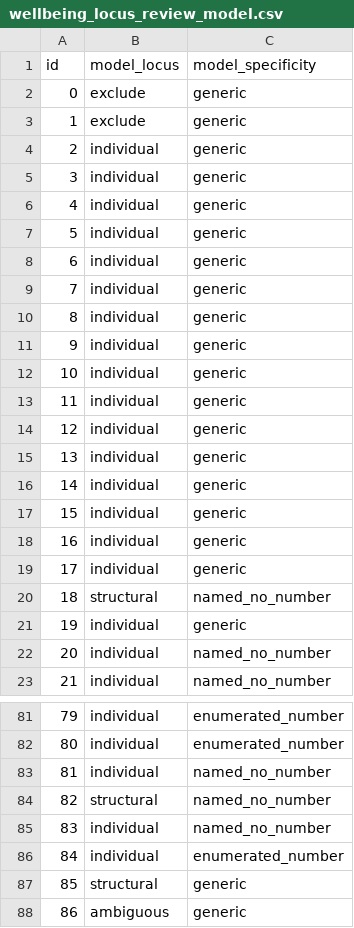
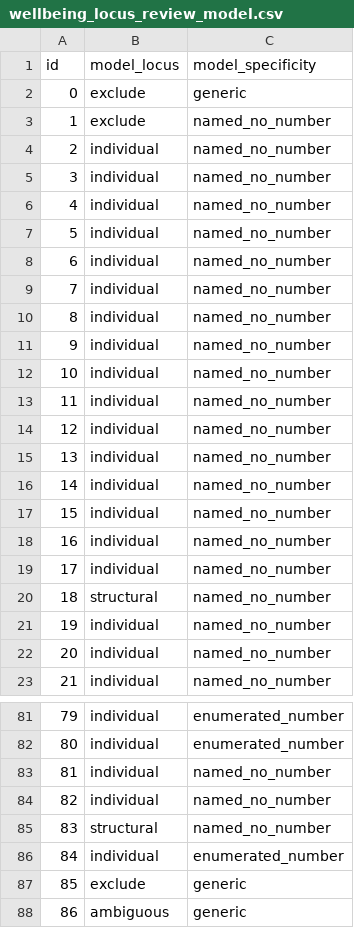
Before and after one commit to becca-bailey/language-of-work, a CSV file: data/wellbeing_locus_review_model.csv, drawn as a sheet; only a part is shown, gaps mark what is left out; the diff covers the shown part only.

```diff
--- a/data/wellbeing_locus_review_model.csv
+++ b/data/wellbeing_locus_review_model.csv
@@ -2,21 +2,21 @@ id,model_locus,model_specificity
 0,exclude,generic
-1,exclude,generic
-2,individual,generic
-3,individual,generic
-4,individual,generic
-5,individual,generic
-6,individual,generic
-7,individual,generic
-8,individual,generic
-9,individual,generic
-10,individual,generic
-11,individual,generic
-12,individual,generic
-13,individual,generic
-14,individual,generic
-15,individual,generic
-16,individual,generic
-17,individual,generic
+1,exclude,named_no_number
+2,individual,named_no_number
+3,individual,named_no_number
+4,individual,named_no_number
+5,individual,named_no_number
+6,individual,named_no_number
+7,individual,named_no_number
+8,individual,named_no_number
+9,individual,named_no_number
+10,individual,named_no_number
+11,individual,named_no_number
+12,individual,named_no_number
+13,individual,named_no_number
+14,individual,named_no_number
+15,individual,named_no_number
+16,individual,named_no_number
+17,individual,named_no_number
 18,structural,named_no_number
-19,individual,generic
+19,individual,named_no_number
 20,individual,named_no_number
@@ -83,6 +83,6 @@ id,model_locus,model_specificity
 81,individual,named_no_number
-82,structural,named_no_number
-83,individual,named_no_number
+82,individual,named_no_number
+83,structural,named_no_number
 84,individual,enumerated_number
-85,structural,generic
+85,exclude,generic
 86,ambiguous,generic
```
Also changed, not shown: 2 edited cells elsewhere in this file, data/wellbeing_locus_review.csv, 4 other files.
